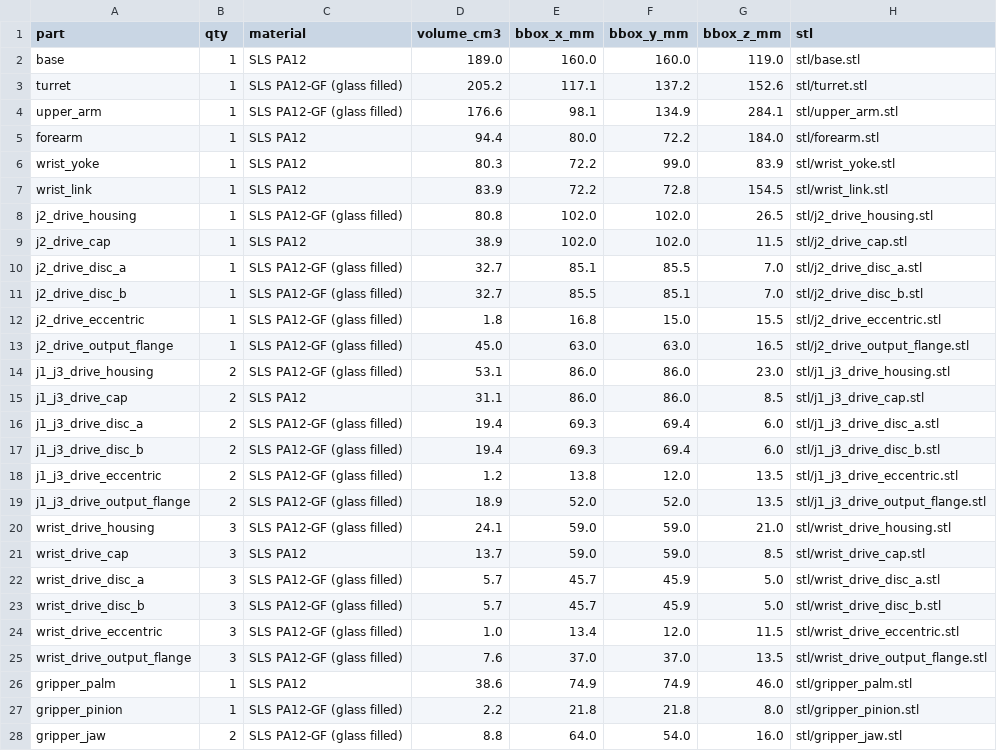
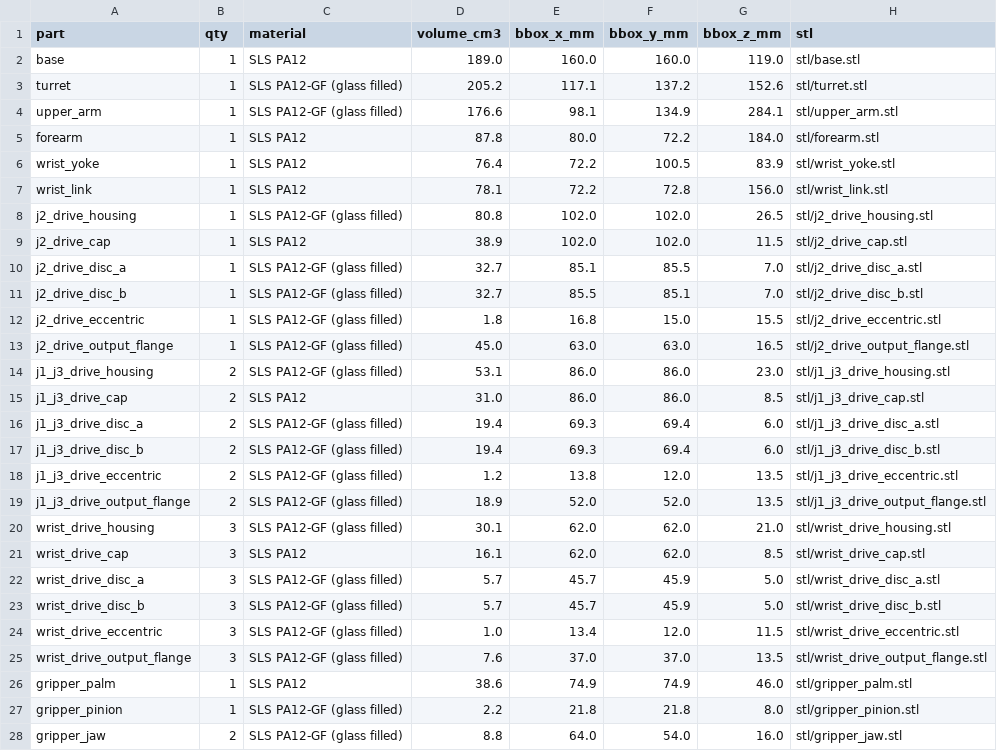
Before and after one commit to connorwhite-online/grip, a CSV file: exports/printed_parts.csv, drawn as a sheet; only a part is shown.

```diff
--- a/exports/printed_parts.csv
+++ b/exports/printed_parts.csv
@@ -4,5 +4,5 @@ turret,1,SLS PA12-GF (glass filled),205.2,117.1,137.2,152.6,stl/turret.stl
 upper_arm,1,SLS PA12-GF (glass filled),176.6,98.1,134.9,284.1,stl/upper_arm.stl
-forearm,1,SLS PA12,94.4,80.0,72.2,184.0,stl/forearm.stl
-wrist_yoke,1,SLS PA12,80.3,72.2,99.0,83.9,stl/wrist_yoke.stl
-wrist_link,1,SLS PA12,83.9,72.2,72.8,154.5,stl/wrist_link.stl
+forearm,1,SLS PA12,87.8,80.0,72.2,184.0,stl/forearm.stl
+wrist_yoke,1,SLS PA12,76.4,72.2,100.5,83.9,stl/wrist_yoke.stl
+wrist_link,1,SLS PA12,78.1,72.2,72.8,156.0,stl/wrist_link.stl
 j2_drive_housing,1,SLS PA12-GF (glass filled),80.8,102.0,102.0,26.5,stl/j2_drive_housing.stl
@@ -14,3 +14,3 @@ j2_drive_output_flange,1,SLS PA12-GF (glass filled),45.0,63.0,63.0,16.5,stl/j2_d
 j1_j3_drive_housing,2,SLS PA12-GF (glass filled),53.1,86.0,86.0,23.0,stl/j1_j3_drive_housing.stl
-j1_j3_drive_cap,2,SLS PA12,31.1,86.0,86.0,8.5,stl/j1_j3_drive_cap.stl
+j1_j3_drive_cap,2,SLS PA12,31.0,86.0,86.0,8.5,stl/j1_j3_drive_cap.stl
 j1_j3_drive_disc_a,2,SLS PA12-GF (glass filled),19.4,69.3,69.4,6.0,stl/j1_j3_drive_disc_a.stl
@@ -19,4 +19,4 @@ j1_j3_drive_eccentric,2,SLS PA12-GF (glass filled),1.2,13.8,12.0,13.5,stl/j1_j3_
 j1_j3_drive_output_flange,2,SLS PA12-GF (glass filled),18.9,52.0,52.0,13.5,stl/j1_j3_drive_output_flange.stl
-wrist_drive_housing,3,SLS PA12-GF (glass filled),24.1,59.0,59.0,21.0,stl/wrist_drive_housing.stl
-wrist_drive_cap,3,SLS PA12,13.7,59.0,59.0,8.5,stl/wrist_drive_cap.stl
+wrist_drive_housing,3,SLS PA12-GF (glass filled),30.1,62.0,62.0,21.0,stl/wrist_drive_housing.stl
+wrist_drive_cap,3,SLS PA12,16.1,62.0,62.0,8.5,stl/wrist_drive_cap.stl
 wrist_drive_disc_a,3,SLS PA12-GF (glass filled),5.7,45.7,45.9,5.0,stl/wrist_drive_disc_a.stl
```
Also changed, not shown: exports/service_kits.csv, 56 other files.
